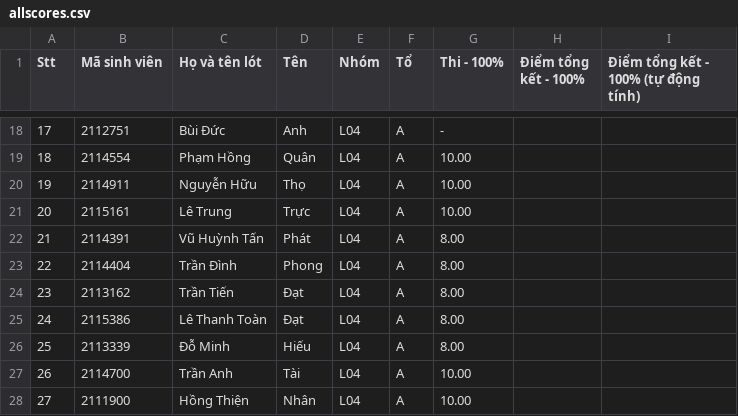
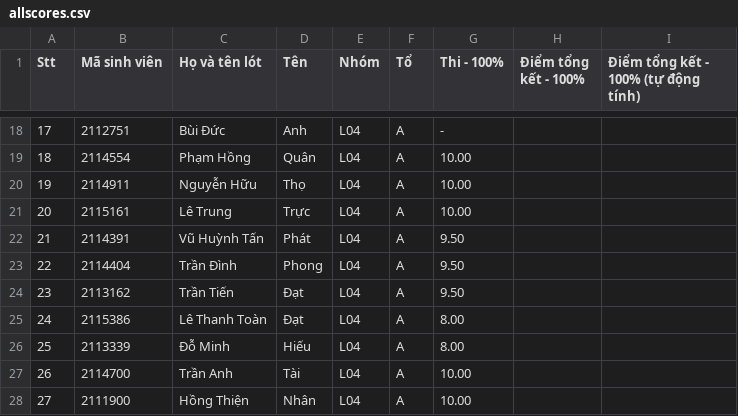
Before and after one commit to ThanhBinhTran/ThanhBinhTran.github.io, a CSV file: DigitalSystemProjectScore/2023_HK231/allscores.csv, drawn as a sheet; only a part is shown, gaps mark what is left out.

Commit message:
update score

```diff
--- a/DigitalSystemProjectScore/2023_HK231/allscores.csv
+++ b/DigitalSystemProjectScore/2023_HK231/allscores.csv
@@ -21,5 +21,5 @@ Stt,Mã sinh viên,Họ và tên lót,Tên,Nhóm,Tổ,Thi - 100%,Điểm tổng
 20,2115161,Lê Trung,Trực,L04,A,10.00,,
-21,2114391,Vũ Huỳnh Tấn,Phát,L04,A,8.00,,
-22,2114404,Trần Đình,Phong,L04,A,8.00,,
-23,2113162,Trần Tiến,Đạt,L04,A,8.00,,
+21,2114391,Vũ Huỳnh Tấn,Phát,L04,A,9.50,,
+22,2114404,Trần Đình,Phong,L04,A,9.50,,
+23,2113162,Trần Tiến,Đạt,L04,A,9.50,,
 24,2115386,Lê Thanh Toàn,Đạt,L04,A,8.00,,
```
